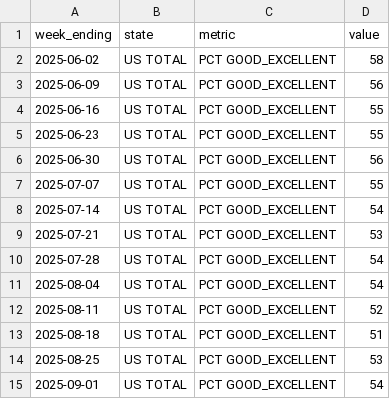
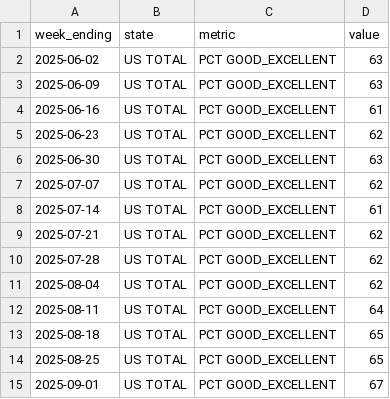
Before and after one commit to thepurplewizardmarlock/forge-sandbox, a CSV file: wasde-predictor/data/sample/current_condition_sample.csv, drawn as a sheet.

```diff
--- a/wasde-predictor/data/sample/current_condition_sample.csv
+++ b/wasde-predictor/data/sample/current_condition_sample.csv
@@ -1,15 +1,15 @@
 week_ending,state,metric,value
-2025-06-02,US TOTAL,PCT GOOD_EXCELLENT,58
-2025-06-09,US TOTAL,PCT GOOD_EXCELLENT,56
-2025-06-16,US TOTAL,PCT GOOD_EXCELLENT,55
-2025-06-23,US TOTAL,PCT GOOD_EXCELLENT,55
-2025-06-30,US TOTAL,PCT GOOD_EXCELLENT,56
-2025-07-07,US TOTAL,PCT GOOD_EXCELLENT,55
-2025-07-14,US TOTAL,PCT GOOD_EXCELLENT,54
-2025-07-21,US TOTAL,PCT GOOD_EXCELLENT,53
-2025-07-28,US TOTAL,PCT GOOD_EXCELLENT,54
-2025-08-04,US TOTAL,PCT GOOD_EXCELLENT,54
-2025-08-11,US TOTAL,PCT GOOD_EXCELLENT,52
-2025-08-18,US TOTAL,PCT GOOD_EXCELLENT,51
-2025-08-25,US TOTAL,PCT GOOD_EXCELLENT,53
-2025-09-01,US TOTAL,PCT GOOD_EXCELLENT,54
+2025-06-02,US TOTAL,PCT GOOD_EXCELLENT,63
+2025-06-09,US TOTAL,PCT GOOD_EXCELLENT,63
+2025-06-16,US TOTAL,PCT GOOD_EXCELLENT,61
+2025-06-23,US TOTAL,PCT GOOD_EXCELLENT,62
+2025-06-30,US TOTAL,PCT GOOD_EXCELLENT,63
+2025-07-07,US TOTAL,PCT GOOD_EXCELLENT,62
+2025-07-14,US TOTAL,PCT GOOD_EXCELLENT,61
+2025-07-21,US TOTAL,PCT GOOD_EXCELLENT,62
+2025-07-28,US TOTAL,PCT GOOD_EXCELLENT,62
+2025-08-04,US TOTAL,PCT GOOD_EXCELLENT,62
+2025-08-11,US TOTAL,PCT GOOD_EXCELLENT,64
+2025-08-18,US TOTAL,PCT GOOD_EXCELLENT,65
+2025-08-25,US TOTAL,PCT GOOD_EXCELLENT,65
+2025-09-01,US TOTAL,PCT GOOD_EXCELLENT,67
```
Also changed, not shown: wasde-predictor/data/sample/crop_condition_sample.csv, wasde-predictor/data/sample/current_drought_sample.csv, 17 other files.
